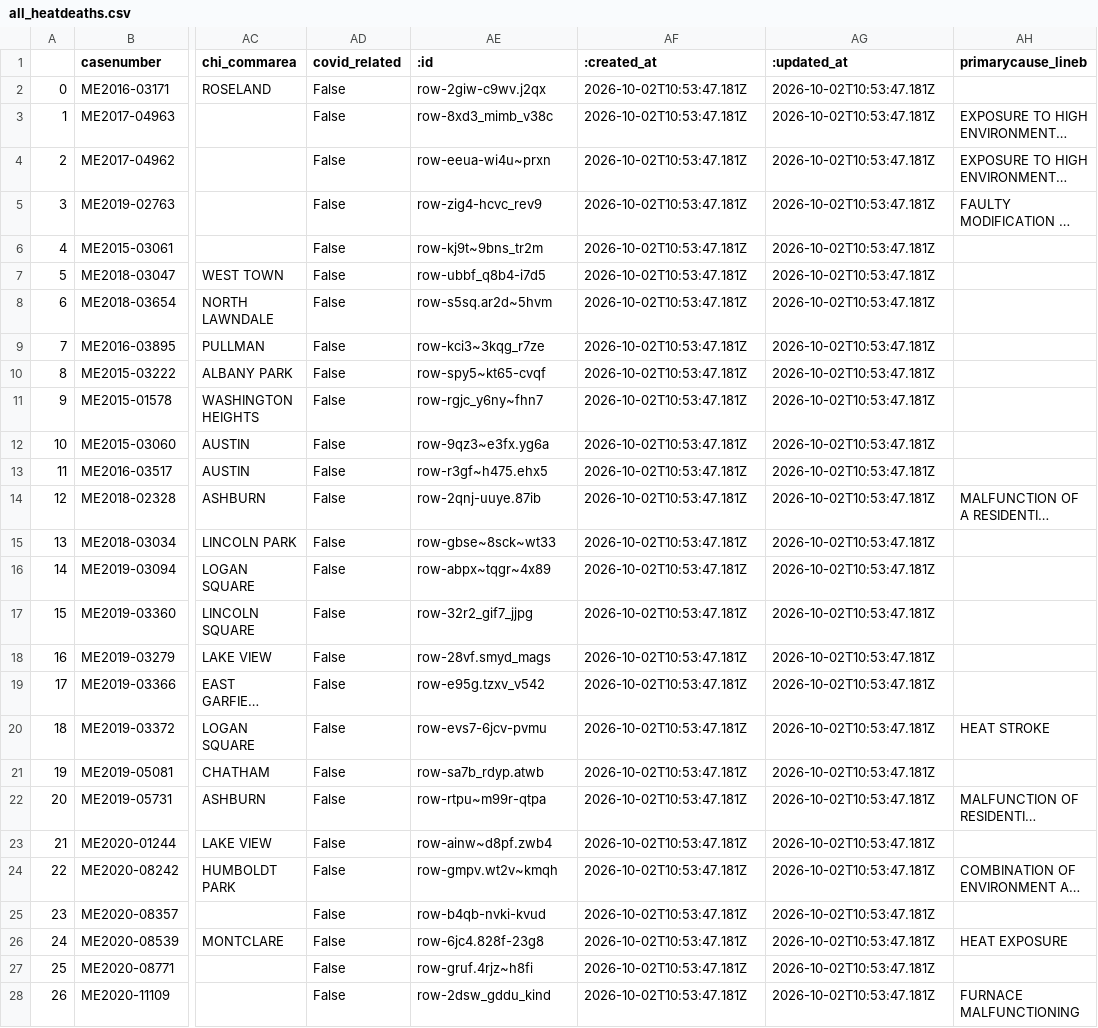
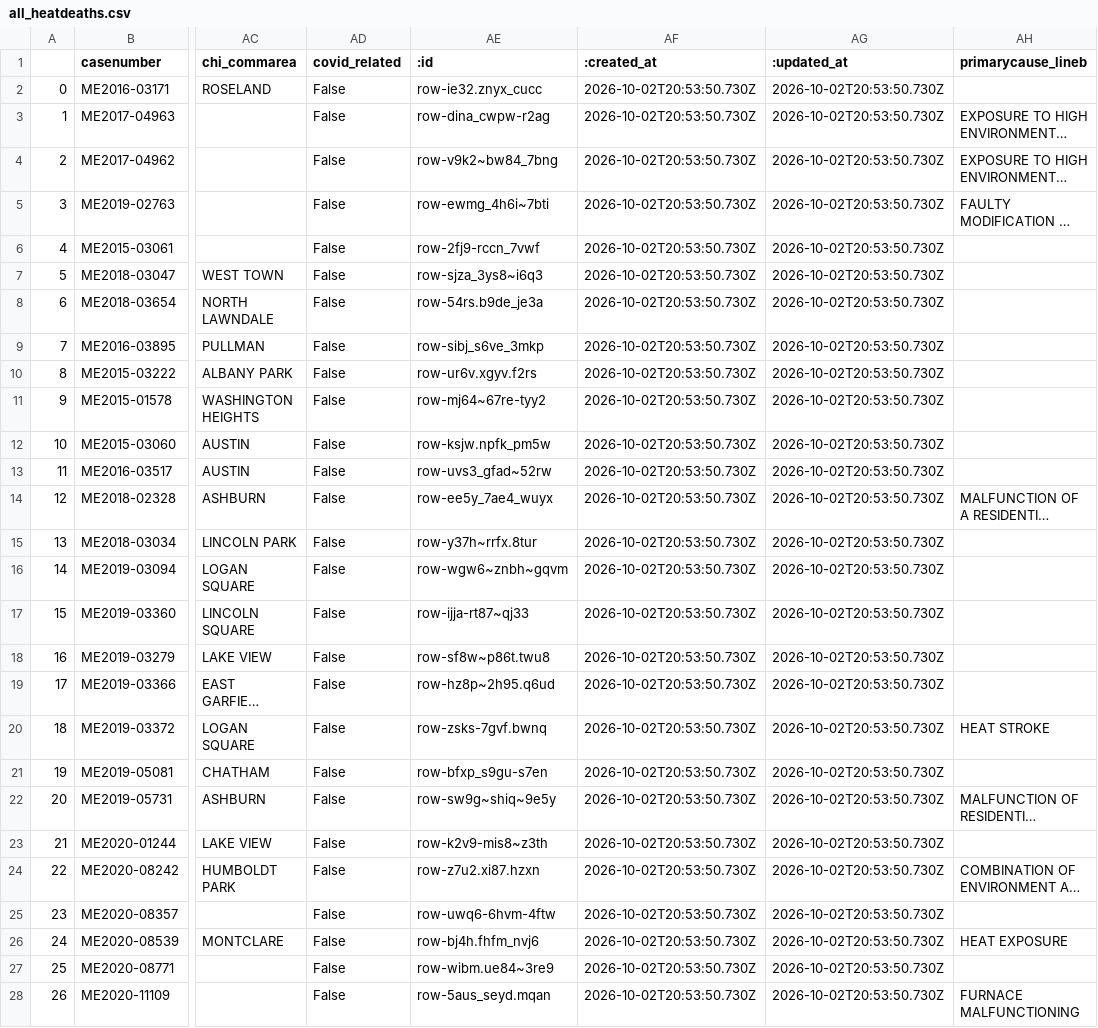
Before and after one commit to cam-rodriguez/cpm_heatbot, a CSV file: data/all_heatdeaths.csv, drawn as a sheet; only a part is shown, gaps mark what is left out; long unchanged cells end in …; the diff covers the shown part only; the diff names each change by its address in the sheet, - before the commit and + after, or states it on an @@ line.

```diff
--- a/data/all_heatdeaths.csv
+++ b/data/all_heatdeaths.csv
-AE2 (:id): row-2giw-c9wv.j2qx
+AE2 (:id): row-ie32.znyx_cucc
-AF2:AF28 (:created_at): 2026-10-02T10:53:47.181Z
+AF2:AF28 (:created_at): 2026-10-02T20:53:50.730Z
-AG2:AG28 (:updated_at): 2026-10-02T10:53:47.181Z
+AG2:AG28 (:updated_at): 2026-10-02T20:53:50.730Z
-AE3 (:id): row-8xd3_mimb_v38c
+AE3 (:id): row-dina_cwpw-r2ag
-AE4 (:id): row-eeua-wi4u~prxn
+AE4 (:id): row-v9k2~bw84_7bng
-AE5 (:id): row-zig4-hcvc_rev9
+AE5 (:id): row-ewmg_4h6i~7bti
-AE6 (:id): row-kj9t~9bns_tr2m
+AE6 (:id): row-2fj9-rccn_7vwf
-AE7 (:id): row-ubbf_q8b4-i7d5
+AE7 (:id): row-sjza_3ys8~i6q3
-AE8 (:id): row-s5sq.ar2d~5hvm
+AE8 (:id): row-54rs.b9de_je3a
-AE9 (:id): row-kci3~3kqg_r7ze
+AE9 (:id): row-sibj_s6ve_3mkp
-AE10 (:id): row-spy5~kt65-cvqf
+AE10 (:id): row-ur6v.xgyv.f2rs
-AE11 (:id): row-rgjc_y6ny~fhn7
+AE11 (:id): row-mj64~67re-tyy2
-AE12 (:id): row-9qz3~e3fx.yg6a
+AE12 (:id): row-ksjw.npfk_pm5w
-AE13 (:id): row-r3gf~h475.ehx5
+AE13 (:id): row-uvs3_gfad~52rw
-AE14 (:id): row-2qnj-uuye.87ib
+AE14 (:id): row-ee5y_7ae4_wuyx
-AE15 (:id): row-gbse~8sck~wt33
+AE15 (:id): row-y37h~rrfx.8tur
-AE16 (:id): row-abpx~tqgr~4x89
+AE16 (:id): row-wgw6~znbh~gqvm
-AE17 (:id): row-32r2_gif7_jjpg
+AE17 (:id): row-ijja-rt87~qj33
-AE18 (:id): row-28vf.smyd_mags
+AE18 (:id): row-sf8w~p86t.twu8
-AE19 (:id): row-e95g.tzxv_v542
+AE19 (:id): row-hz8p~2h95.q6ud
-AE20 (:id): row-evs7-6jcv-pvmu
+AE20 (:id): row-zsks-7gvf.bwnq
-AE21 (:id): row-sa7b_rdyp.atwb
+AE21 (:id): row-bfxp_s9gu-s7en
-AE22 (:id): row-rtpu~m99r-qtpa
+AE22 (:id): row-sw9g~shiq~9e5y
-AE23 (:id): row-ainw~d8pf.zwb4
+AE23 (:id): row-k2v9-mis8~z3th
-AE24 (:id): row-gmpv.wt2v~kmqh
+AE24 (:id): row-z7u2.xi87.hzxn
-AE25 (:id): row-b4qb-nvki-kvud
+AE25 (:id): row-uwq6-6hvm-4ftw
-AE26 (:id): row-6jc4.828f-23g8
+AE26 (:id): row-bj4h.fhfm_nvj6
-AE27 (:id): row-gruf.4rjz~h8fi
+AE27 (:id): row-wibm.ue84~3re9
-AE28 (:id): row-2dsw_gddu_kind
+AE28 (:id): row-5aus_seyd.mqan
```
Also changed, not shown: 108 edited cells elsewhere in this file, data/archive/lastversion.csv.
